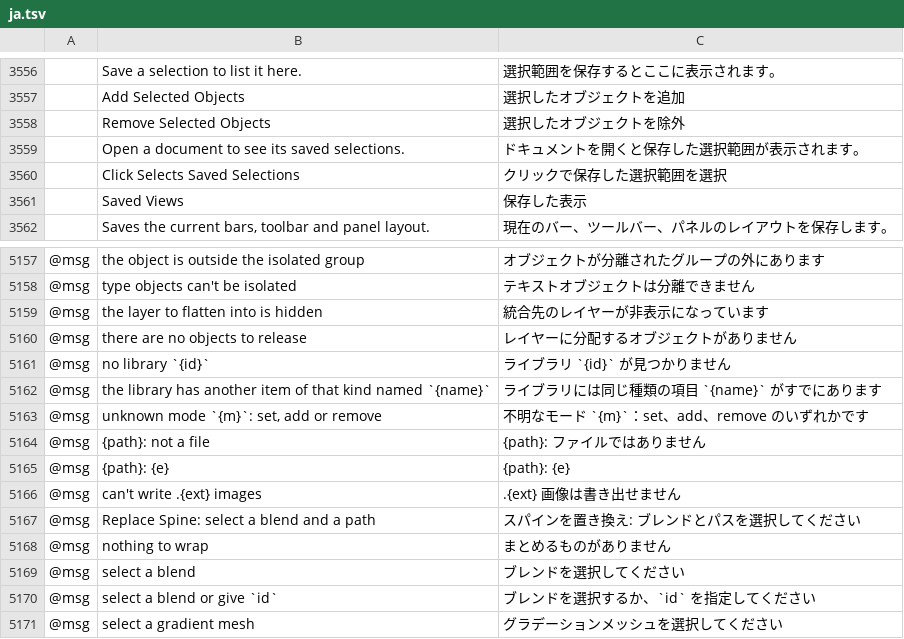
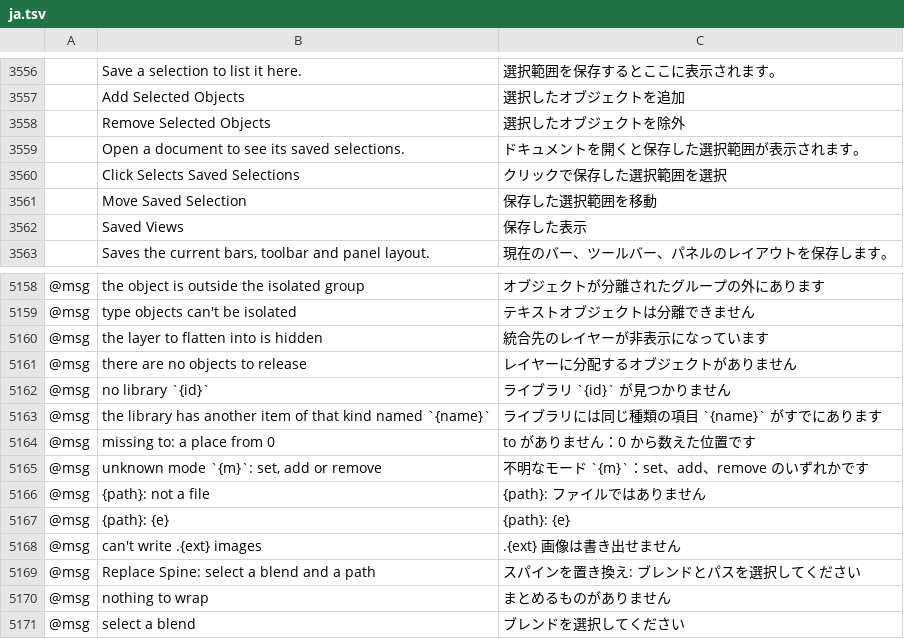
Before and after one commit to danngreen/vectorcraft, a TSV file: crates/ui-egui/src/i18n/ja.tsv, drawn as a sheet; only a part is shown, gaps mark what is left out; the shorter side is filled out with more unchanged rows; the diff names each change by its address in the sheet, - before the commit and + after, or states it on an @@ line.

```diff
--- a/crates/ui-egui/src/i18n/ja.tsv
+++ b/crates/ui-egui/src/i18n/ja.tsv
+row 3561:  | Move Saved Selection | 保存した選択範囲を移動
+row 5164: @msg | missing to: a place from 0 | to がありません：0 から数えた位置です
```
Also changed, not shown: crates/ui-egui/src/i18n/el.tsv, crates/ui-egui/src/i18n/fr.tsv, 27 other files.
